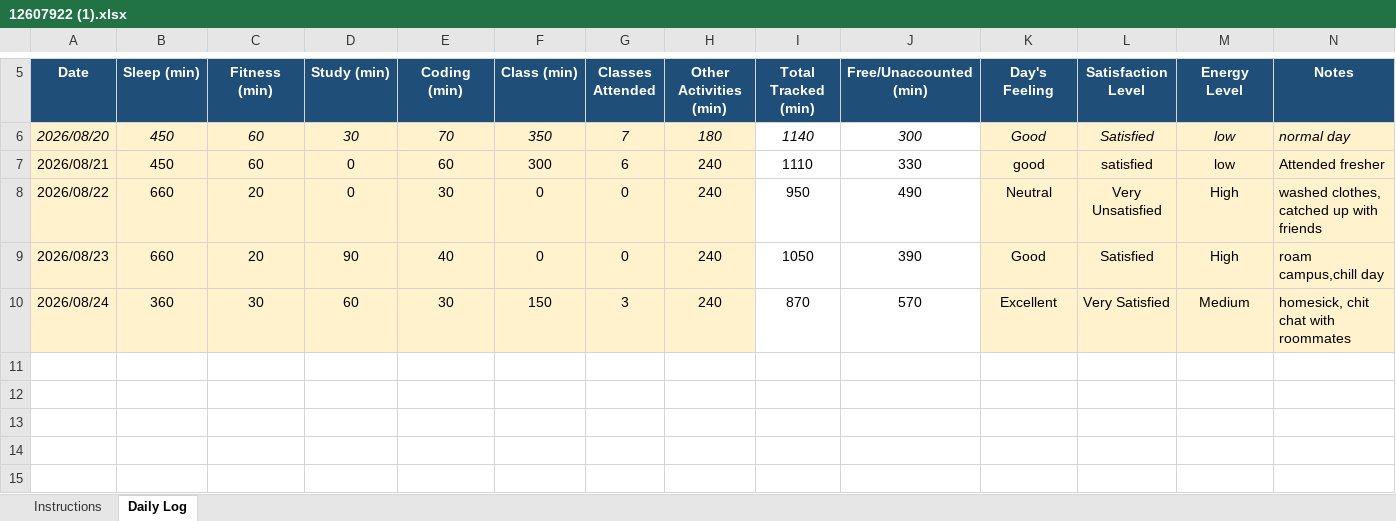
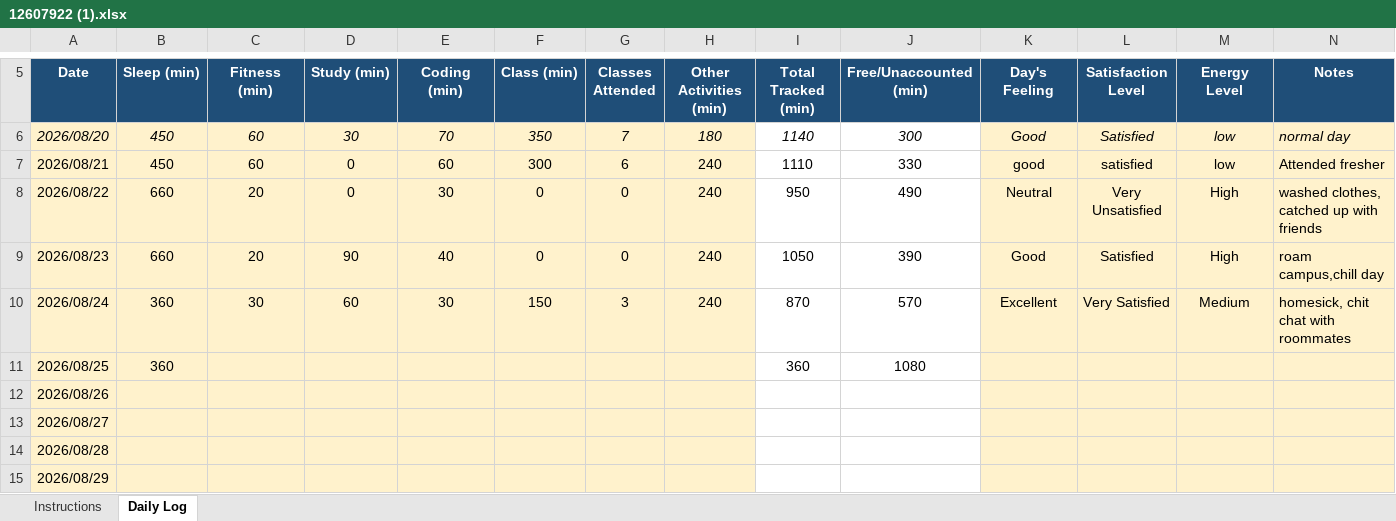
Before and after one commit to praritamahajan-dot/CAP776, an Excel workbook: 12607922 (1).xlsx, sheet Daily Log, drawn as a sheet; only a part is shown, gaps mark what is left out; values as stored, in another font and other column widths than the file's, no borders; conditional formats not drawn; the diff names each change by its address in the sheet, - before the commit and + after, or states it on an @@ line.

```diff
--- a/12607922 (1).xlsx (sheet Daily Log)
+++ b/12607922 (1).xlsx (sheet Daily Log)
+row 11: 2026/08/25 | 360 |  |  |  |  |  |  | 360 | 1080
+row 12: 2026/08/26
+row 13: 2026/08/27
+row 14: 2026/08/28
+row 15: 2026/08/29
```
Also changed, not shown: 1 other file.
